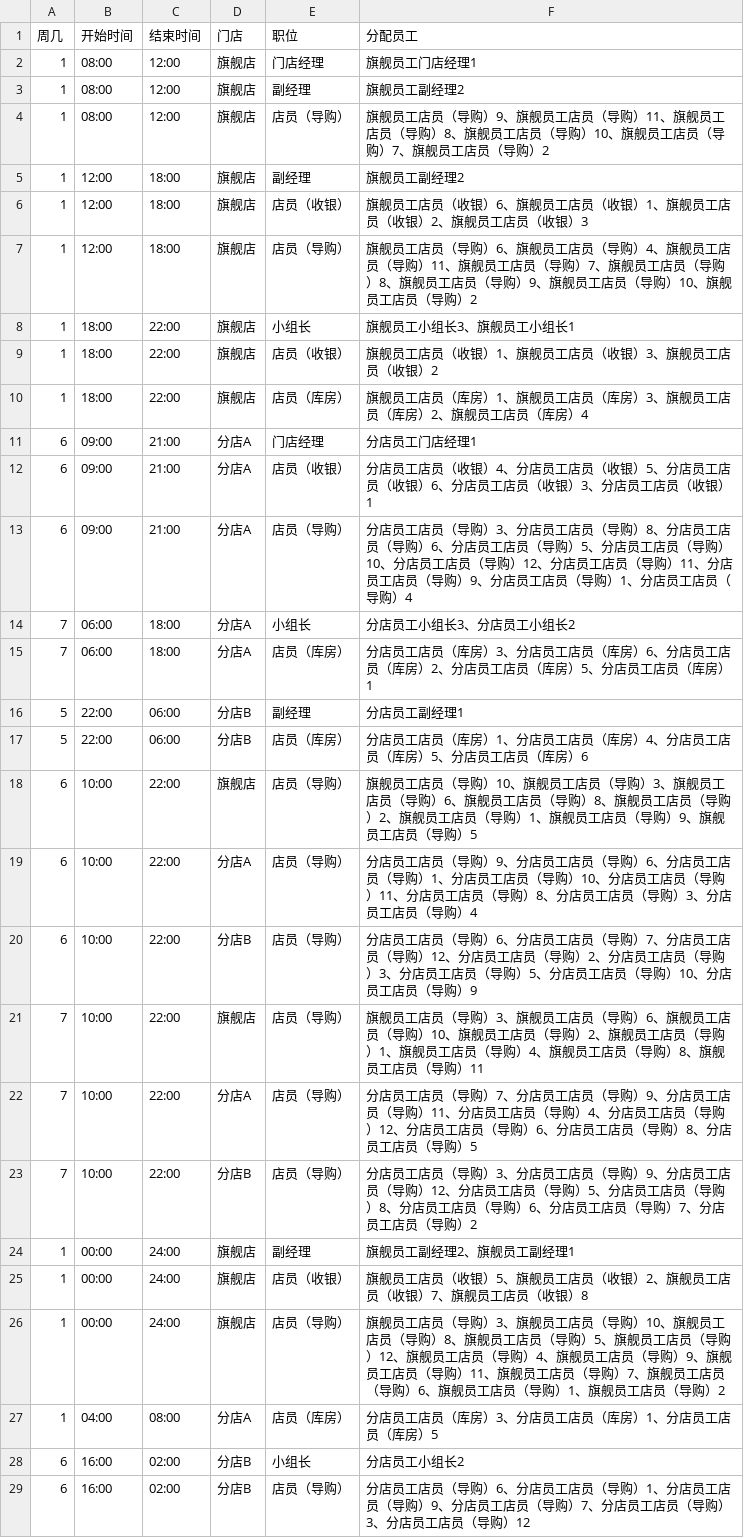
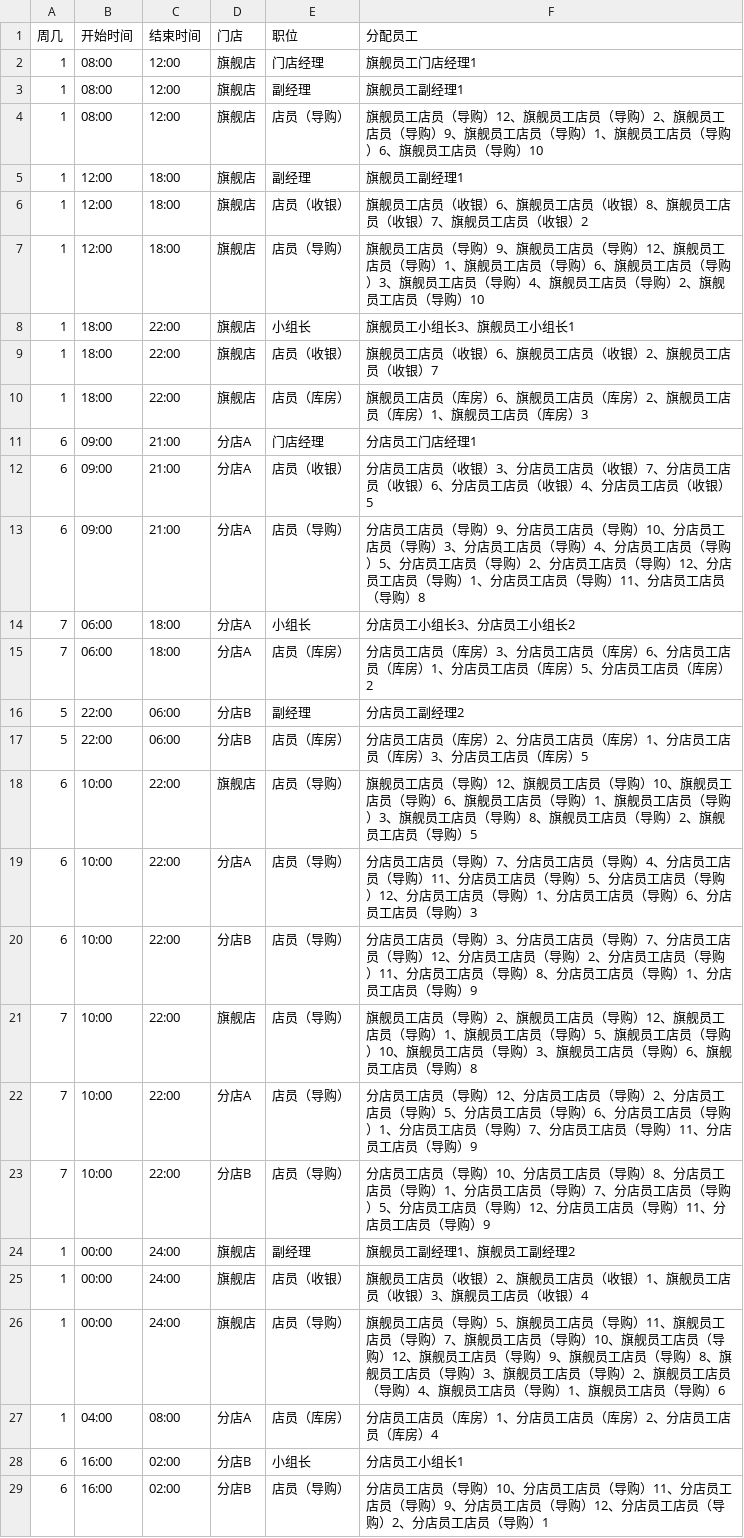
Before and after one commit to zzy-repo/SmartRoster, a CSV file: roster/data/schedule.csv, drawn as a sheet.

```diff
--- a/roster/data/schedule.csv
+++ b/roster/data/schedule.csv
@@ -2,28 +2,28 @@
 1,08:00,12:00,旗舰店,门店经理,旗舰员工门店经理1
-1,08:00,12:00,旗舰店,副经理,旗舰员工副经理2
-1,08:00,12:00,旗舰店,店员（导购）,旗舰员工店员（导购）9、旗舰员工店员（导购）11、旗舰员工店员（导购）8、旗舰员工店员（导购）10、旗舰员工店员（导购）7、旗舰员工店员（导购）2
-1,12:00,18:00,旗舰店,副经理,旗舰员工副经理2
-1,12:00,18:00,旗舰店,店员（收银）,旗舰员工店员（收银）6、旗舰员工店员（收银）1、旗舰员工店员（收银）2、旗舰员工店员（收银）3
-1,12:00,18:00,旗舰店,店员（导购）,旗舰员工店员（导购）6、旗舰员工店员（导购）4、旗舰员工店员（导购）11、旗舰员工店员（导购）7、旗舰员工店员（导购）8、旗舰员工店员（导购）9、旗舰员工店员（导购）10、旗舰员工店员（导购）2
+1,08:00,12:00,旗舰店,副经理,旗舰员工副经理1
+1,08:00,12:00,旗舰店,店员（导购）,旗舰员工店员（导购）12、旗舰员工店员（导购）2、旗舰员工店员（导购）9、旗舰员工店员（导购）1、旗舰员工店员（导购）6、旗舰员工店员（导购）10
+1,12:00,18:00,旗舰店,副经理,旗舰员工副经理1
+1,12:00,18:00,旗舰店,店员（收银）,旗舰员工店员（收银）6、旗舰员工店员（收银）8、旗舰员工店员（收银）7、旗舰员工店员（收银）2
+1,12:00,18:00,旗舰店,店员（导购）,旗舰员工店员（导购）9、旗舰员工店员（导购）12、旗舰员工店员（导购）1、旗舰员工店员（导购）6、旗舰员工店员（导购）3、旗舰员工店员（导购）4、旗舰员工店员（导购）2、旗舰员工店员（导购）10
 1,18:00,22:00,旗舰店,小组长,旗舰员工小组长3、旗舰员工小组长1
-1,18:00,22:00,旗舰店,店员（收银）,旗舰员工店员（收银）1、旗舰员工店员（收银）3、旗舰员工店员（收银）2
-1,18:00,22:00,旗舰店,店员（库房）,旗舰员工店员（库房）1、旗舰员工店员（库房）3、旗舰员工店员（库房）2、旗舰员工店员（库房）4
+1,18:00,22:00,旗舰店,店员（收银）,旗舰员工店员（收银）6、旗舰员工店员（收银）2、旗舰员工店员（收银）7
+1,18:00,22:00,旗舰店,店员（库房）,旗舰员工店员（库房）6、旗舰员工店员（库房）2、旗舰员工店员（库房）1、旗舰员工店员（库房）3
 6,09:00,21:00,分店A,门店经理,分店员工门店经理1
-6,09:00,21:00,分店A,店员（收银）,分店员工店员（收银）4、分店员工店员（收银）5、分店员工店员（收银）6、分店员工店员（收银）3、分店员工店员（收银）1
-6,09:00,21:00,分店A,店员（导购）,分店员工店员（导购）3、分店员工店员（导购）8、分店员工店员（导购）6、分店员工店员（导购）5、分店员工店员（导购）10、分店员工店员（导购）12、分店员工店员（导购）11、分店员工店员（导购）9、分店员工店员（导购）1、分店员工店员（导购）4
+6,09:00,21:00,分店A,店员（收银）,分店员工店员（收银）3、分店员工店员（收银）7、分店员工店员（收银）6、分店员工店员（收银）4、分店员工店员（收银）5
+6,09:00,21:00,分店A,店员（导购）,分店员工店员（导购）9、分店员工店员（导购）10、分店员工店员（导购）3、分店员工店员（导购）4、分店员工店员（导购）5、分店员工店员（导购）2、分店员工店员（导购）12、分店员工店员（导购）1、分店员工店员（导购）11、分店员工店员（导购）8
 7,06:00,18:00,分店A,小组长,分店员工小组长3、分店员工小组长2
-7,06:00,18:00,分店A,店员（库房）,分店员工店员（库房）3、分店员工店员（库房）6、分店员工店员（库房）2、分店员工店员（库房）5、分店员工店员（库房）1
-5,22:00,06:00,分店B,副经理,分店员工副经理1
-5,22:00,06:00,分店B,店员（库房）,分店员工店员（库房）1、分店员工店员（库房）4、分店员工店员（库房）5、分店员工店员（库房）6
-6,10:00,22:00,旗舰店,店员（导购）,旗舰员工店员（导购）10、旗舰员工店员（导购）3、旗舰员工店员（导购）6、旗舰员工店员（导购）8、旗舰员工店员（导购）2、旗舰员工店员（导购）1、旗舰员工店员（导购）9、旗舰员工店员（导购）5
-6,10:00,22:00,分店A,店员（导购）,分店员工店员（导购）9、分店员工店员（导购）6、分店员工店员（导购）1、分店员工店员（导购）10、分店员工店员（导购）11、分店员工店员（导购）8、分店员工店员（导购）3、分店员工店员（导购）4
-6,10:00,22:00,分店B,店员（导购）,分店员工店员（导购）6、分店员工店员（导购）7、分店员工店员（导购）12、分店员工店员（导购）2、分店员工店员（导购）3、分店员工店员（导购）5、分店员工店员（导购）10、分店员工店员（导购）9
-7,10:00,22:00,旗舰店,店员（导购）,旗舰员工店员（导购）3、旗舰员工店员（导购）6、旗舰员工店员（导购）10、旗舰员工店员（导购）2、旗舰员工店员（导购）1、旗舰员工店员（导购）4、旗舰员工店员（导购）8、旗舰员工店员（导购）11
-7,10:00,22:00,分店A,店员（导购）,分店员工店员（导购）7、分店员工店员（导购）9、分店员工店员（导购）11、分店员工店员（导购）4、分店员工店员（导购）12、分店员工店员（导购）6、分店员工店员（导购）8、分店员工店员（导购）5
-7,10:00,22:00,分店B,店员（导购）,分店员工店员（导购）3、分店员工店员（导购）9、分店员工店员（导购）12、分店员工店员（导购）5、分店员工店员（导购）8、分店员工店员（导购）6、分店员工店员（导购）7、分店员工店员（导购）2
-1,00:00,24:00,旗舰店,副经理,旗舰员工副经理2、旗舰员工副经理1
-1,00:00,24:00,旗舰店,店员（收银）,旗舰员工店员（收银）5、旗舰员工店员（收银）2、旗舰员工店员（收银）7、旗舰员工店员（收银）8
-1,00:00,24:00,旗舰店,店员（导购）,旗舰员工店员（导购）3、旗舰员工店员（导购）10、旗舰员工店员（导购）8、旗舰员工店员（导购）5、旗舰员工店员（导购）12、旗舰员工店员（导购）4、旗舰员工店员（导购）9、旗舰员工店员（导购）11、旗舰员工店员（导购）7、旗舰员工店员（导购）6、旗舰员工店员（导购）1、旗舰员工店员（导购）2
-1,04:00,08:00,分店A,店员（库房）,分店员工店员（库房）3、分店员工店员（库房）1、分店员工店员（库房）5
-6,16:00,02:00,分店B,小组长,分店员工小组长2
-6,16:00,02:00,分店B,店员（导购）,分店员工店员（导购）6、分店员工店员（导购）1、分店员工店员（导购）9、分店员工店员（导购）7、分店员工店员（导购）3、分店员工店员（导购）12
+7,06:00,18:00,分店A,店员（库房）,分店员工店员（库房）3、分店员工店员（库房）6、分店员工店员（库房）1、分店员工店员（库房）5、分店员工店员（库房）2
+5,22:00,06:00,分店B,副经理,分店员工副经理2
+5,22:00,06:00,分店B,店员（库房）,分店员工店员（库房）2、分店员工店员（库房）1、分店员工店员（库房）3、分店员工店员（库房）5
+6,10:00,22:00,旗舰店,店员（导购）,旗舰员工店员（导购）12、旗舰员工店员（导购）10、旗舰员工店员（导购）6、旗舰员工店员（导购）1、旗舰员工店员（导购）3、旗舰员工店员（导购）8、旗舰员工店员（导购）2、旗舰员工店员（导购）5
+6,10:00,22:00,分店A,店员（导购）,分店员工店员（导购）7、分店员工店员（导购）4、分店员工店员（导购）11、分店员工店员（导购）5、分店员工店员（导购）12、分店员工店员（导购）1、分店员工店员（导购）6、分店员工店员（导购）3
+6,10:00,22:00,分店B,店员（导购）,分店员工店员（导购）3、分店员工店员（导购）7、分店员工店员（导购）12、分店员工店员（导购）2、分店员工店员（导购）11、分店员工店员（导购）8、分店员工店员（导购）1、分店员工店员（导购）9
+7,10:00,22:00,旗舰店,店员（导购）,旗舰员工店员（导购）2、旗舰员工店员（导购）12、旗舰员工店员（导购）1、旗舰员工店员（导购）5、旗舰员工店员（导购）10、旗舰员工店员（导购）3、旗舰员工店员（导购）6、旗舰员工店员（导购）8
+7,10:00,22:00,分店A,店员（导购）,分店员工店员（导购）12、分店员工店员（导购）2、分店员工店员（导购）5、分店员工店员（导购）6、分店员工店员（导购）1、分店员工店员（导购）7、分店员工店员（导购）11、分店员工店员（导购）9
+7,10:00,22:00,分店B,店员（导购）,分店员工店员（导购）10、分店员工店员（导购）8、分店员工店员（导购）1、分店员工店员（导购）7、分店员工店员（导购）5、分店员工店员（导购）12、分店员工店员（导购）11、分店员工店员（导购）9
+1,00:00,24:00,旗舰店,副经理,旗舰员工副经理1、旗舰员工副经理2
+1,00:00,24:00,旗舰店,店员（收银）,旗舰员工店员（收银）2、旗舰员工店员（收银）1、旗舰员工店员（收银）3、旗舰员工店员（收银）4
+1,00:00,24:00,旗舰店,店员（导购）,旗舰员工店员（导购）5、旗舰员工店员（导购）11、旗舰员工店员（导购）7、旗舰员工店员（导购）10、旗舰员工店员（导购）12、旗舰员工店员（导购）9、旗舰员工店员（导购）8、旗舰员工店员（导购）3、旗舰员工店员（导购）2、旗舰员工店员（导购）4、旗舰员工店员（导购）1、旗舰员工店员（导购）6
+1,04:00,08:00,分店A,店员（库房）,分店员工店员（库房）1、分店员工店员（库房）2、分店员工店员（库房）4
+6,16:00,02:00,分店B,小组长,分店员工小组长1
+6,16:00,02:00,分店B,店员（导购）,分店员工店员（导购）10、分店员工店员（导购）11、分店员工店员（导购）9、分店员工店员（导购）12、分店员工店员（导购）2、分店员工店员（导购）1
```
Also changed, not shown: roster/data/employees.csv, roster/data/violations.csv, 15 other files.
